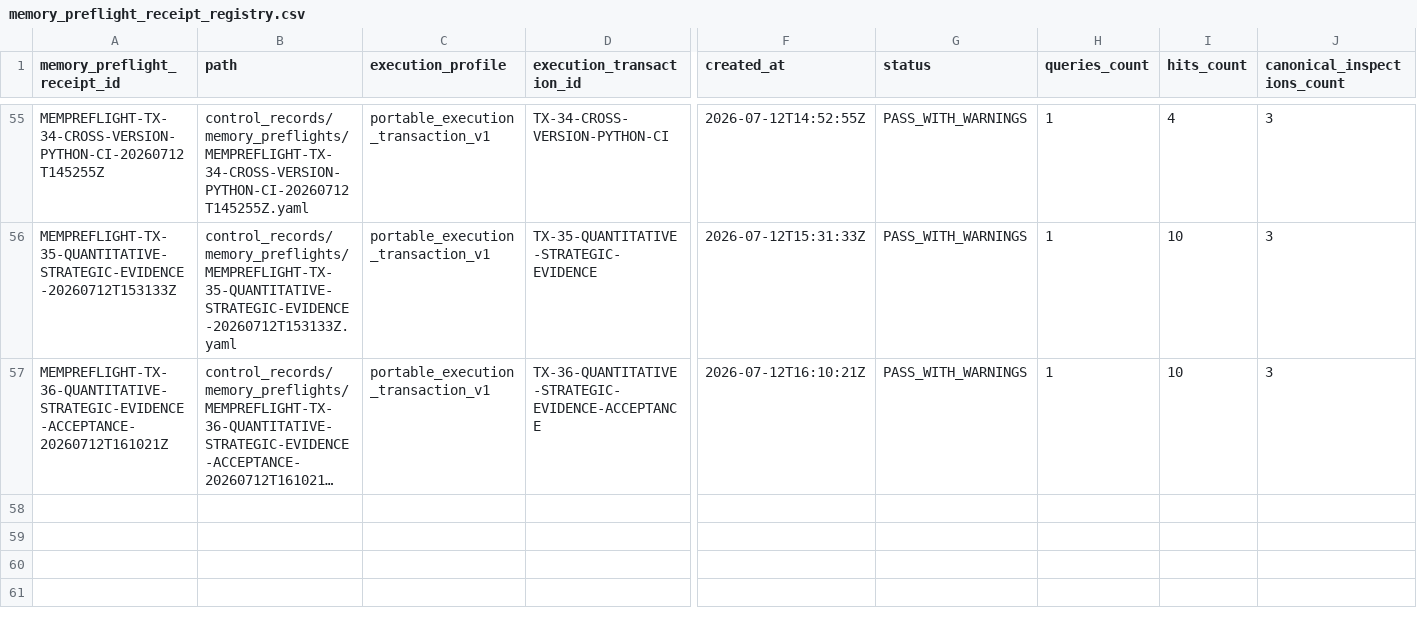
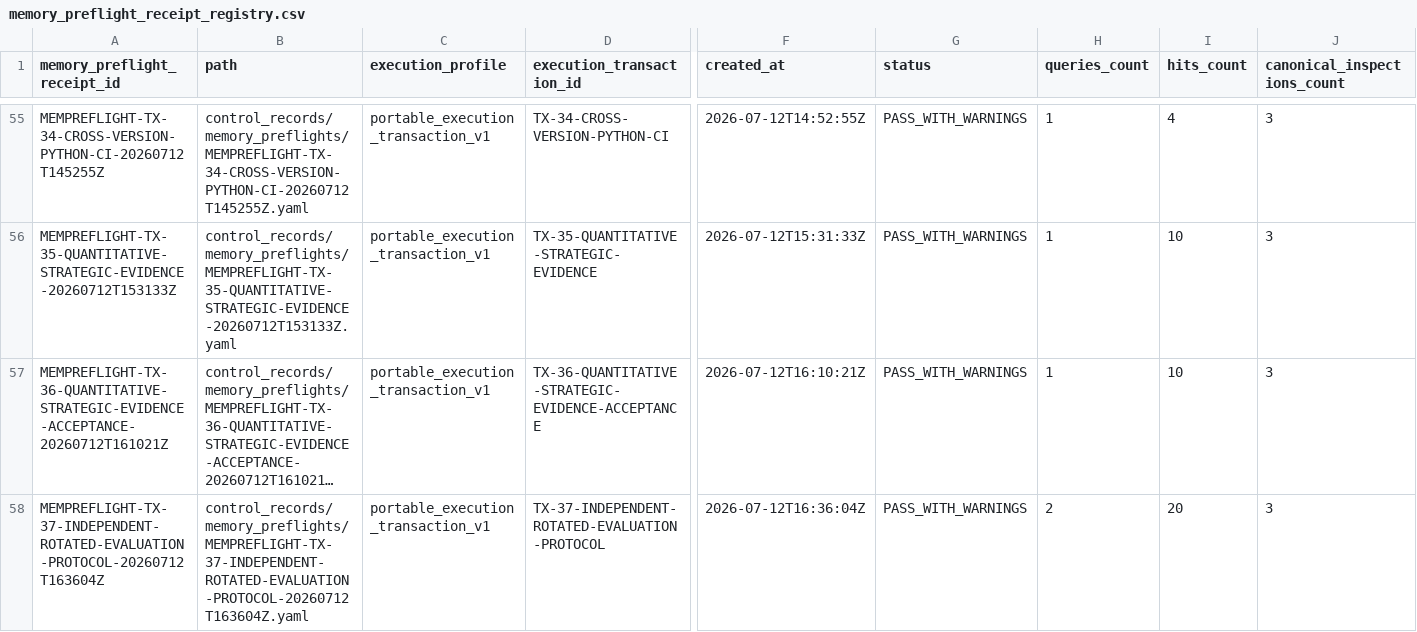
Before and after one commit to AngryOwlAI/Sys4AI-dev, a CSV file: Sys4AI/registries/memory_preflight_receipt_registry.csv, drawn as a sheet; only a part is shown, gaps mark what is left out; long unchanged cells end in …; rows hold the shown columns only; the diff names each change by its address in the sheet, - before the commit and + after, or states it on an @@ line.

```diff
--- a/Sys4AI/registries/memory_preflight_receipt_registry.csv
+++ b/Sys4AI/registries/memory_preflight_receipt_registry.csv
+row 58: MEMPREFLIGHT-TX-37-INDEPENDENT-ROTATED-EVALUATION-PROTOCOL-20260712T163604Z | control_records/memory_preflights/MEMPREFLIGHT-TX-37-INDEPENDENT-ROTATED-EVALUATION-PROTOCOL-20260712T163604Z.yaml | portable_execution_transaction_v1 | TX-37-INDEPENDENT-ROTATED-EVALUATION-PROTOCOL | 2026-07-12T16:36:04Z | PASS_WITH_WARNINGS | 2 | 20 | 3
```
Also changed, not shown: Sys4AI/registries/artifact_contract_registry.csv, Sys4AI/registries/control_record_registry.csv, 32 other files.
